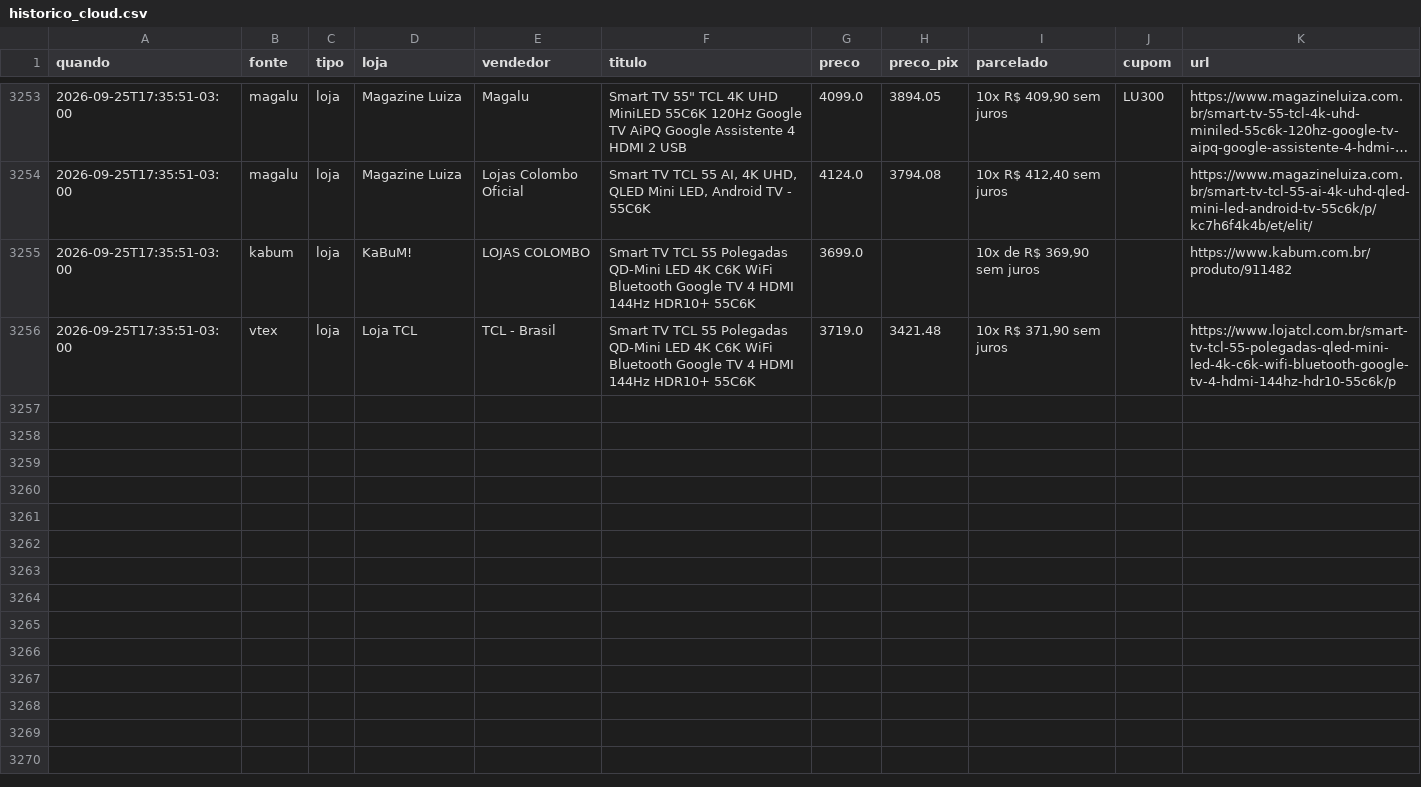
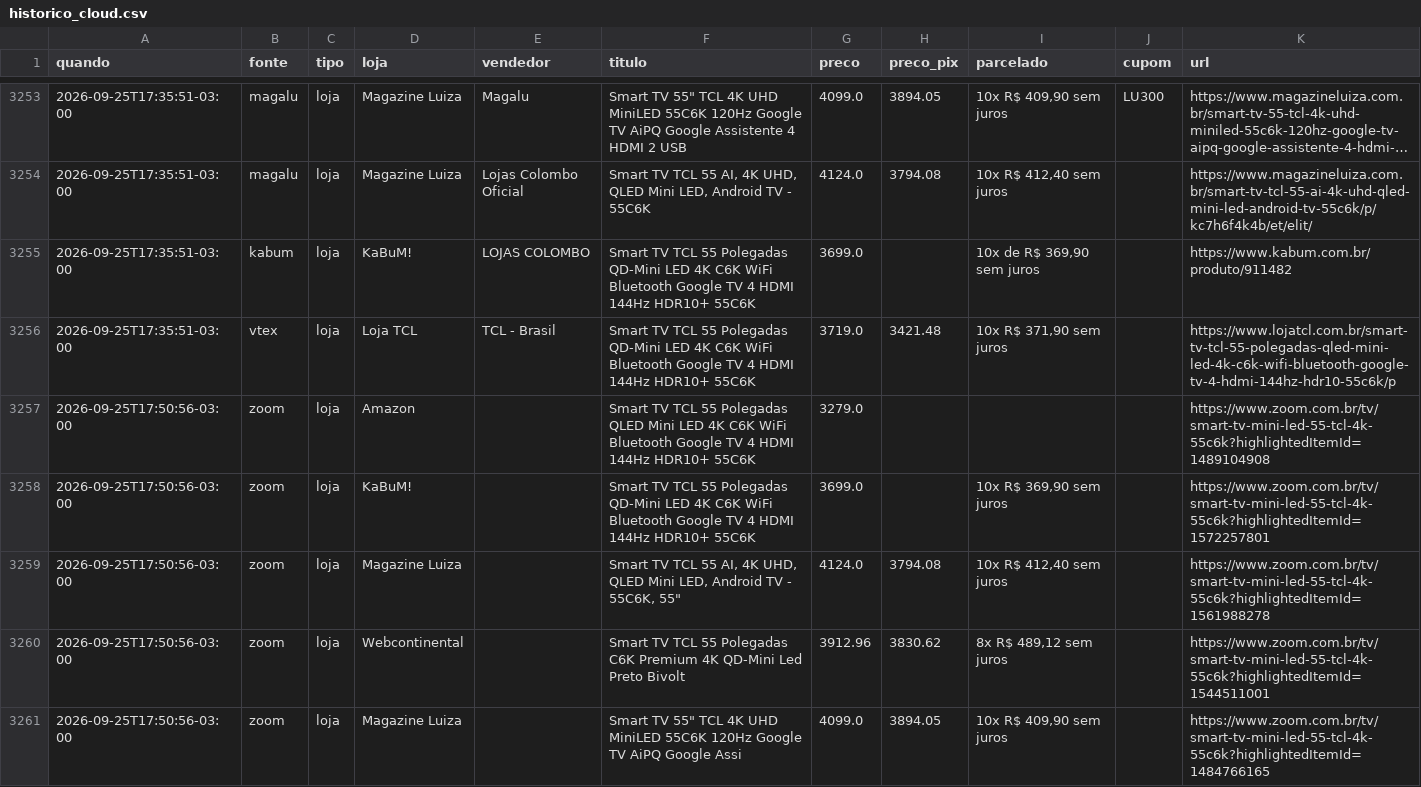
Before and after one commit to luisdfcalazans-dot/tcl-55c6k-monitor, a CSV file: docs/data/historico_cloud.csv, drawn as a sheet; only a part is shown, gaps mark what is left out; long unchanged cells end in …; the diff covers the shown part only; the diff names each change by its address in the sheet, - before the commit and + after, or states it on an @@ line.

Commit message:
coleta cloud 2026-09-25 20:50

```diff
--- a/docs/data/historico_cloud.csv
+++ b/docs/data/historico_cloud.csv
+row 3257: 2026-09-25T17:50:56-03:00 | zoom | loja | Amazon |  | Smart TV TCL 55 Polegadas QLED Mini LED 4K C6K WiFi Bluetooth Google TV 4 HDMI 144Hz HDR10+ 55C6K | 3279.0 |  |  |  | https://www.zoom.com.br/tv/smart-tv-mini-led-55-tcl-4k-55c6k?highlightedItemId=1489104908
+row 3258: 2026-09-25T17:50:56-03:00 | zoom | loja | KaBuM! |  | Smart TV TCL 55 Polegadas QD-Mini LED 4K C6K WiFi Bluetooth Google TV 4 HDMI 144Hz HDR10+ 55C6K | 3699.0 |  | 10x R$ 369,90 sem juros |  | https://www.zoom.com.br/tv/smart-tv-mini-led-55-tcl-4k-55c6k?highlightedItemId=1572257801
+row 3259: 2026-09-25T17:50:56-03:00 | zoom | loja | Magazine Luiza |  | Smart TV TCL 55 AI, 4K UHD, QLED Mini LED, Android TV - 55C6K, 55" | 4124.0 | 3794.08 | 10x R$ 412,40 sem juros |  | https://www.zoom.com.br/tv/smart-tv-mini-led-55-tcl-4k-55c6k?highlightedItemId=1561988278
+row 3260: 2026-09-25T17:50:56-03:00 | zoom | loja | Webcontinental |  | Smart TV TCL 55 Polegadas C6K Premium 4K QD-Mini Led Preto Bivolt | 3912.96 | 3830.62 | 8x R$ 489,12 sem juros |  | https://www.zoom.com.br/tv/smart-tv-mini-led-55-tcl-4k-55c6k?highlightedItemId=1544511001
+row 3261: 2026-09-25T17:50:56-03:00 | zoom | loja | Magazine Luiza |  | Smart TV 55" TCL 4K UHD MiniLED 55C6K 120Hz Google TV AiPQ Google Assi | 4099.0 | 3894.05 | 10x R$ 409,90 sem juros |  | https://www.zoom.com.br/tv/smart-tv-mini-led-55-tcl-4k-55c6k?highlightedItemId=1484766165
```
Also changed, not shown: 5 added rows elsewhere in this file, 2 other files.
